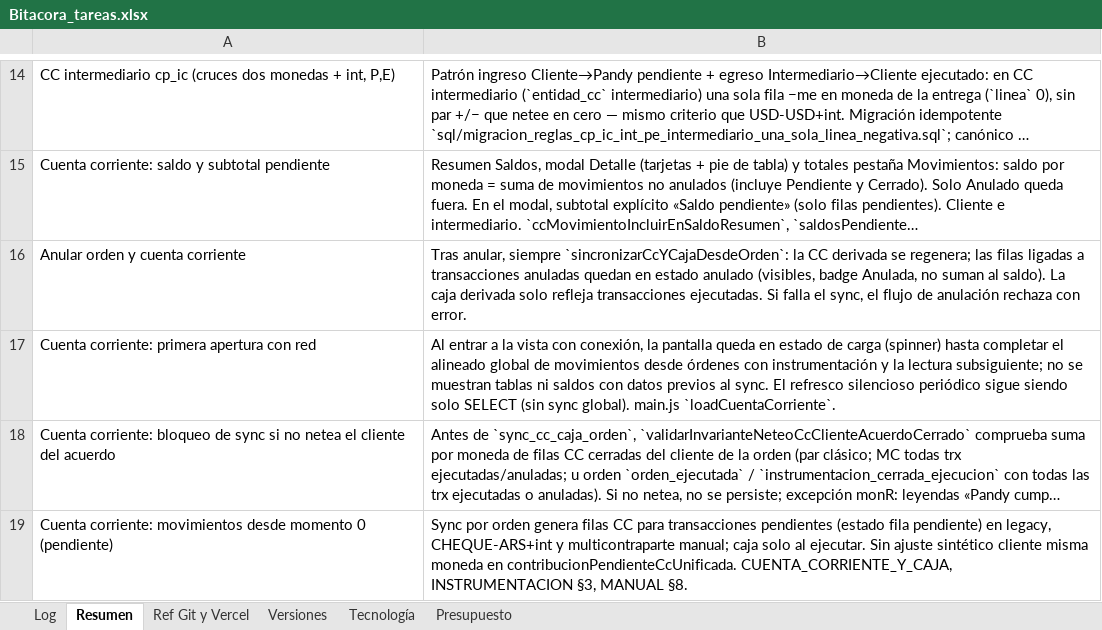
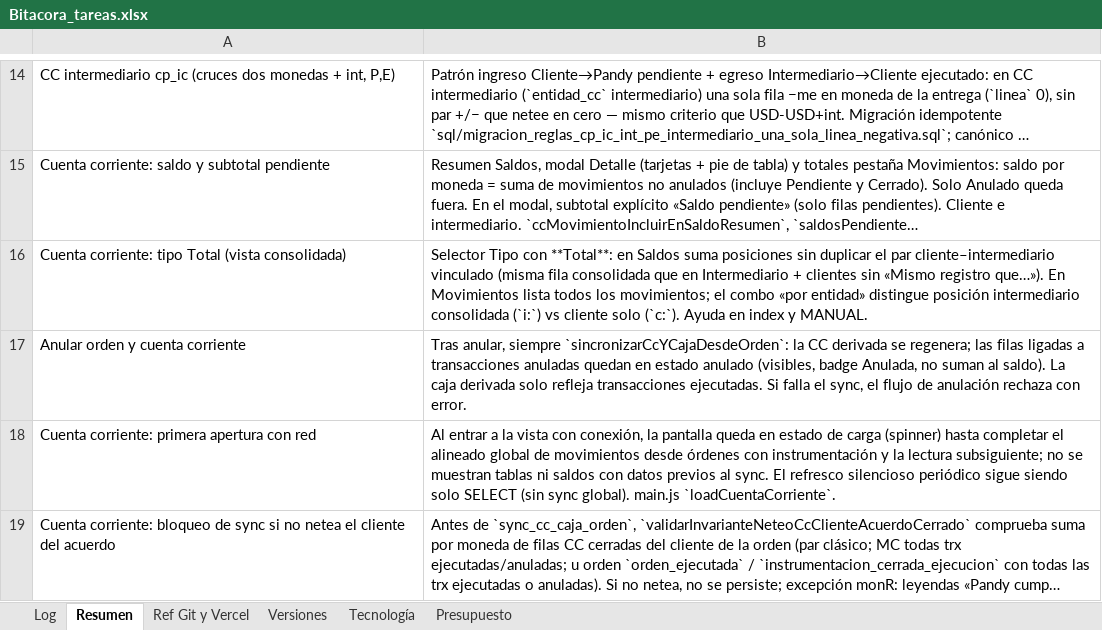
Before and after one commit to lucasbustosmartin-coder/pandy, an Excel workbook: Bitacora_tareas.xlsx, sheet Resumen, drawn as a sheet; only a part is shown, gaps mark what is left out; the shorter side is filled out with more unchanged rows; long unchanged cells end in …; values as stored, in another font and other column widths than the file's, no borders; the diff names each change by its address in the sheet, - before the commit and + after, or states it on an @@ line.

```diff
--- a/Bitacora_tareas.xlsx (sheet Resumen)
+++ b/Bitacora_tareas.xlsx (sheet Resumen)
+row 16: Cuenta corriente: tipo Total (vista consolidada) | Selector Tipo con **Total**: en Saldos suma posiciones sin duplicar el par cliente–intermediario vinculado (misma fila consolidada que en Intermediario + clientes sin «Mismo registro que…»). En Movimientos lista todos los movimientos; el combo «por entidad» distingue posición intermediario consolidada (`i:`) vs cliente solo (`c:`). Ayuda en index y MANUAL.
```
Also changed, not shown: sheet Log, sheet Versiones, 9 other files.
